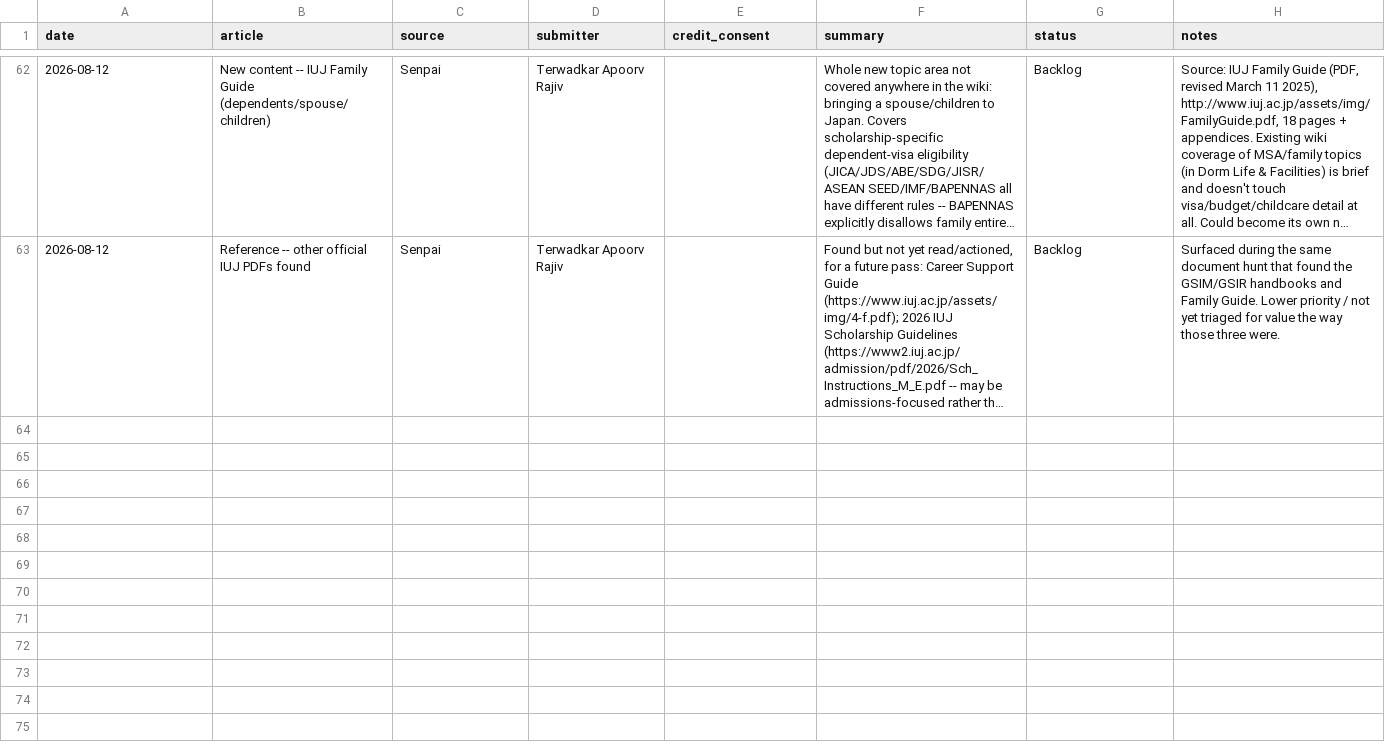
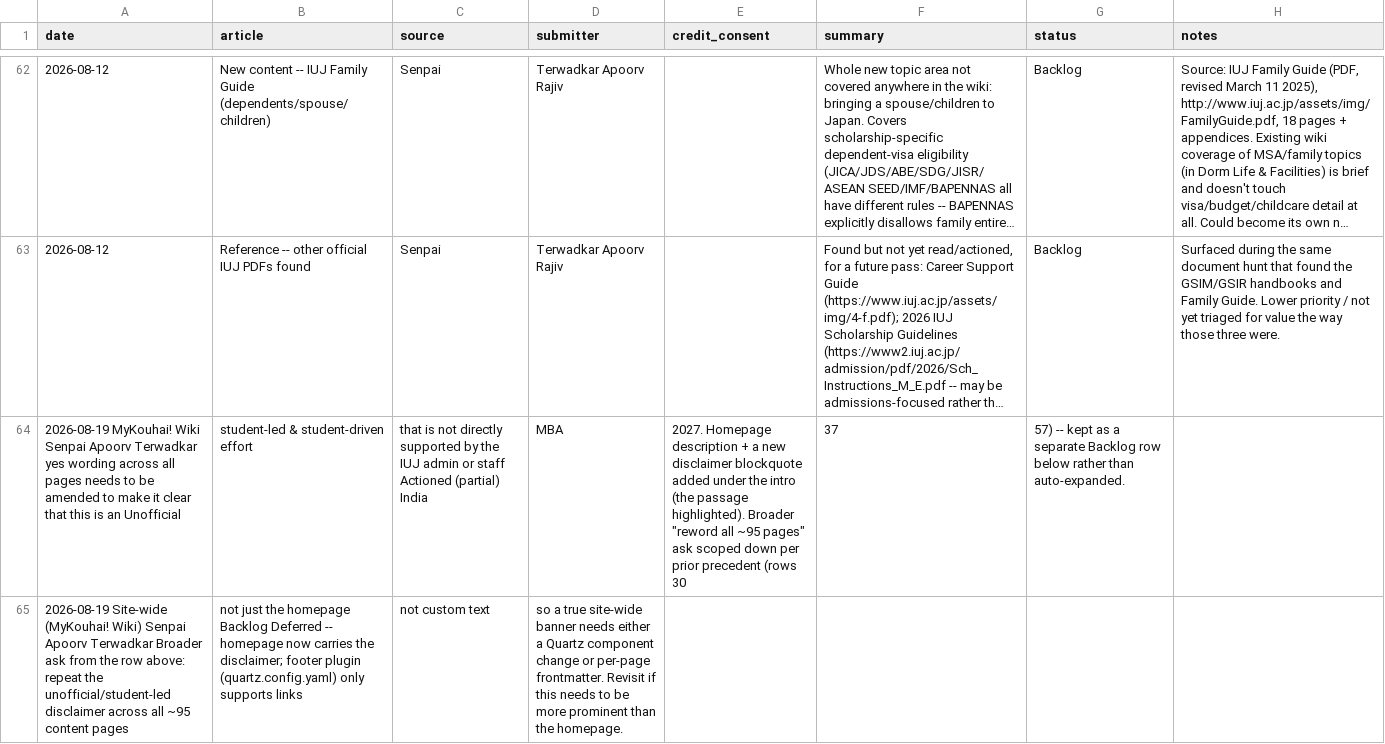
Before and after one commit to thisisartman/kouhai-wiki, a CSV file: suggestions-log.csv, drawn as a sheet; only a part is shown, gaps mark what is left out; long unchanged cells end in …; the diff names each change by its address in the sheet, - before the commit and + after, or states it on an @@ line.

Commit message:
Add unofficial/student-led disclaimer to homepage
Actions the 2026-08-19 suggestion from Apoorv Terwadkar. Scoped to the
highlighted passage (homepage description + intro); site-wide rollout
across all pages logged as a separate backlog item.

```diff
--- a/suggestions-log.csv
+++ b/suggestions-log.csv
+row 64: 2026-08-19 MyKouhai! Wiki Senpai Apoorv Terwadkar yes wording across all pages needs to be amended to make it clear that this is an Unofficial | student-led & student-driven effort | that is not directly supported by the IUJ admin or staff Actioned (partial) India | MBA | 2027. Homepage description + a new disclaimer blockquote added under the intro (the passage highlighted). Broader "reword all ~95 pages" ask scoped down per prior precedent (rows 30 | 37 | 57) -- kept as a separate Backlog row below rather than auto-expanded.
+row 65: 2026-08-19 Site-wide (MyKouhai! Wiki) Senpai Apoorv Terwadkar Broader ask from the row above: repeat the unofficial/student-led disclaimer across all ~95 content pages | not just the homepage Backlog Deferred -- homepage now carries the disclaimer; footer plugin (quartz.config.yaml) only supports links | not custom text | so a true site-wide banner needs either a Quartz component change or per-page frontmatter. Revisit if this needs to be more prominent than the homepage.
```
Also changed, not shown: 1 other file.
